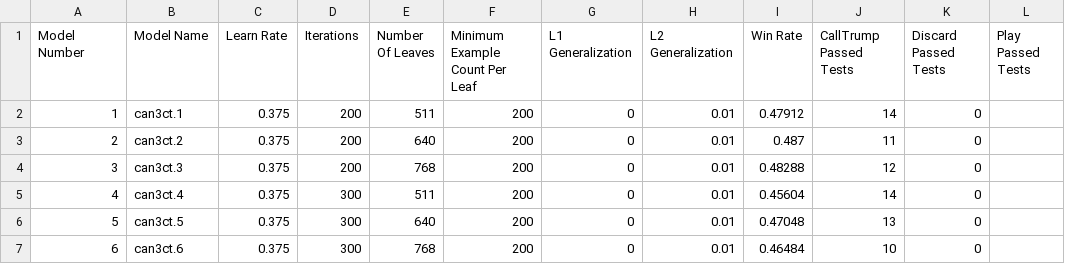
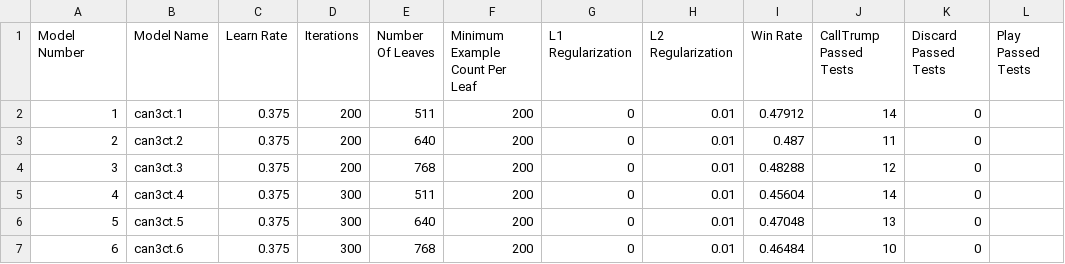
Before and after one commit to bofirial/NemesisEuchre, a CSV file: reports/Gen4 Training/calltrump-modelResults.csv, drawn as a sheet; only a part is shown; the diff names each change by its address in the sheet, - before the commit and + after, or states it on an @@ line.

Commit message:
Fixed L1 and L2 Regularization variable names

```diff
--- a/reports/Gen4 Training/calltrump-modelResults.csv
+++ b/reports/Gen4 Training/calltrump-modelResults.csv
-G1: L1 Generalization
+G1: L1 Regularization
-H1: L2 Generalization
+H1: L2 Regularization
```
Also changed, not shown: 2 other files.
